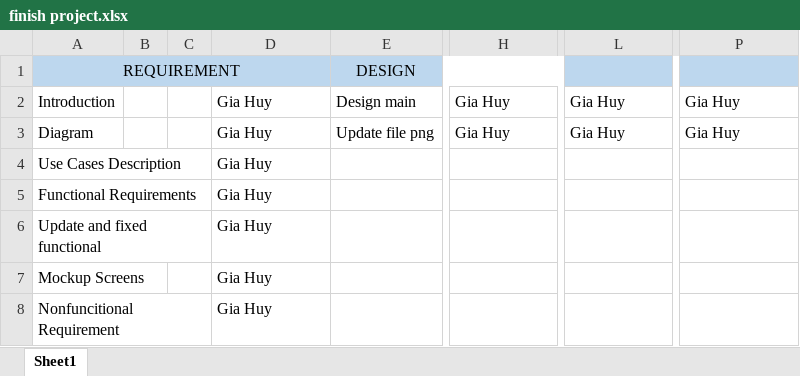
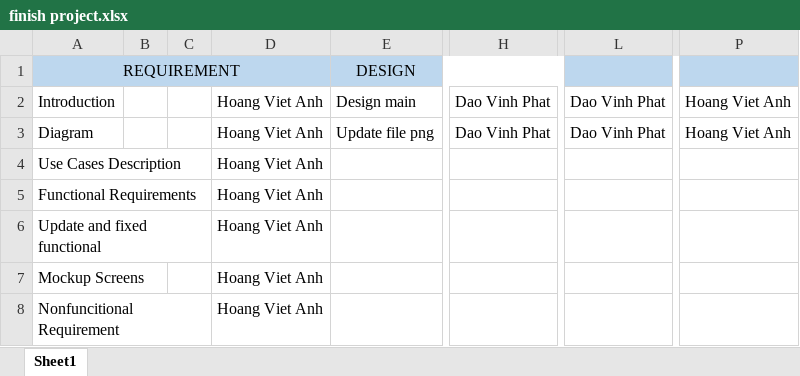
Before and after one commit to dinothebuddy/Buddy, an Excel workbook: doc/finish project/finish project.xlsx, sheet Sheet1, drawn as a sheet; only a part is shown, gaps mark what is left out; values as stored, in another font and other column widths than the file's, no borders; the diff names each change by its address in the sheet, - before the commit and + after, or states it on an @@ line.

Commit message:
Add files via upload

```diff
--- a/doc/finish project/finish project.xlsx (sheet Sheet1)
+++ b/doc/finish project/finish project.xlsx (sheet Sheet1)
-D2:D8: Gia Huy
+D2:D8: Hoang Viet Anh
-H2:H3: Gia Huy
+H2:H3: Dao Vinh Phat
-L2:L3: Gia Huy
+L2:L3: Dao Vinh Phat
-P2:P3: Gia Huy
+P2:P3: Hoang Viet Anh
```
